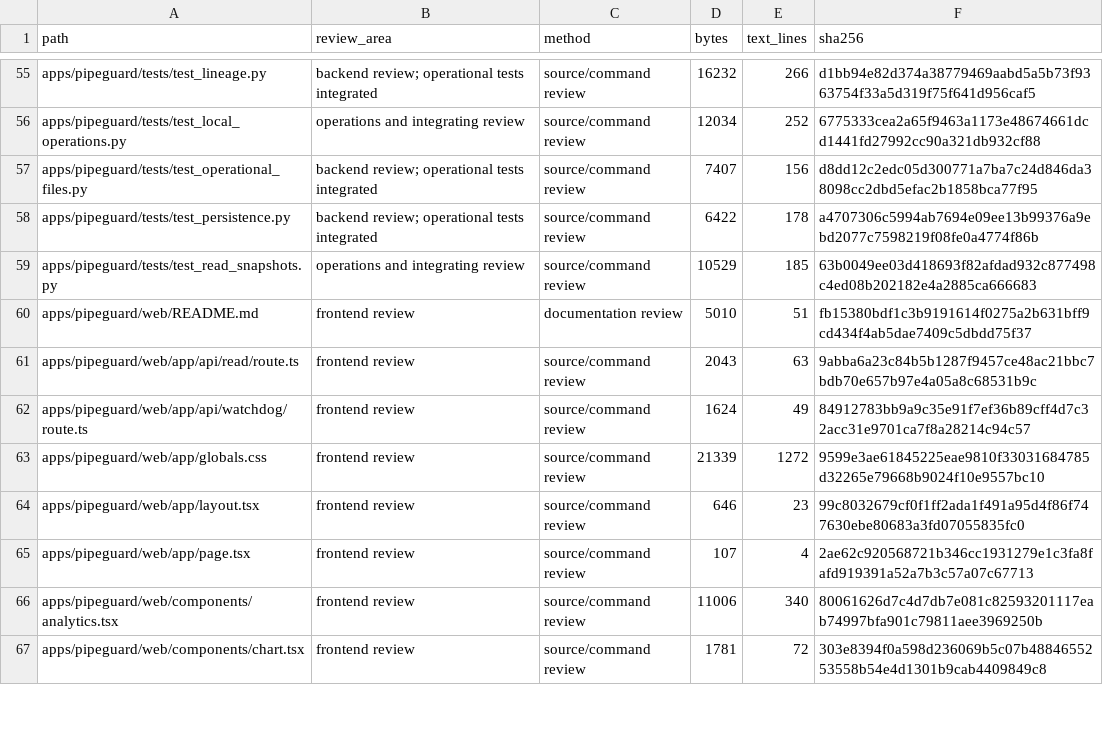
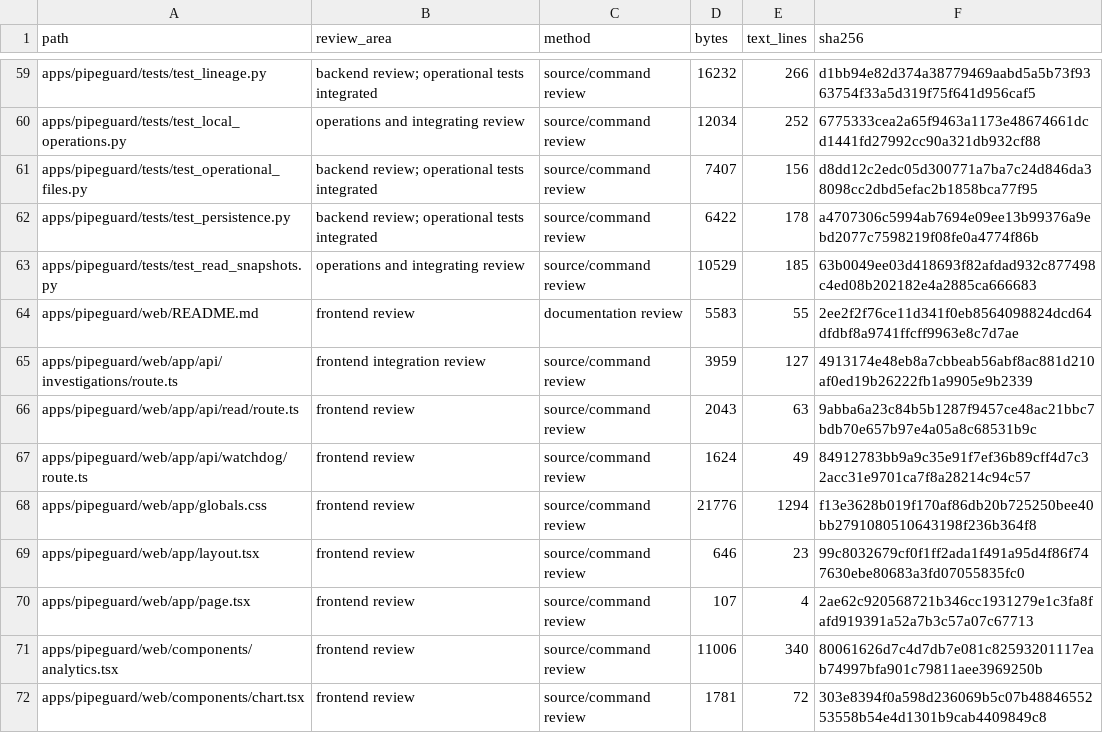
Before and after one commit to RJ1899157/PipeGuard, a CSV file: docs/audit/file-inventory.csv, drawn as a sheet; only a part is shown, gaps mark what is left out; the diff covers the shown part only.

Commit message:
feat: expose auditable advisory investigations in the incident dashboard

```diff
--- a/docs/audit/file-inventory.csv
+++ b/docs/audit/file-inventory.csv
@@ -59,6 +63,7 @@ apps/pipeguard/tests/test_persistence.py,backend review; operational tests integ
 apps/pipeguard/tests/test_read_snapshots.py,operations and integrating review,source/command review,10529,185,63b0049ee03d418693f82afdad932c877498c4ed08b202182e4a2885ca666683
-apps/pipeguard/web/README.md,frontend review,documentation review,5010,51,fb15380bdf1c3b9191614f0275a2b631bff9cd434f4ab5dae7409c5dbdd75f37
+apps/pipeguard/web/README.md,frontend review,documentation review,5583,55,2ee2f2f76ce11d341f0eb8564098824dcd64dfdbf8a9741ffcff9963e8c7d7ae
+apps/pipeguard/web/app/api/investigations/route.ts,frontend integration review,source/command review,3959,127,4913174e48eb8a7cbbeab56abf8ac881d210af0ed19b26222fb1a9905e9b2339
 apps/pipeguard/web/app/api/read/route.ts,frontend review,source/command review,2043,63,9abba6a23c84b5b1287f9457ce48ac21bbc7bdb70e657b97e4a05a8c68531b9c
 apps/pipeguard/web/app/api/watchdog/route.ts,frontend review,source/command review,1624,49,84912783bb9a9c35e91f7ef36b89cff4d7c32acc31e9701ca7f8a28214c94c57
-apps/pipeguard/web/app/globals.css,frontend review,source/command review,21339,1272,9599e3ae61845225eae9810f33031684785d32265e79668b9024f10e9557bc10
+apps/pipeguard/web/app/globals.css,frontend review,source/command review,21776,1294,f13e3628b019f170af86db20b725250bee40bb2791080510643198f236b364f8
 apps/pipeguard/web/app/layout.tsx,frontend review,source/command review,646,23,99c8032679cf0f1ff2ada1f491a95d4f86f747630ebe80683a3fd07055835fc0
```
Also changed, not shown: 10 added rows and 51 edited cells elsewhere in this file, 20 other files.
